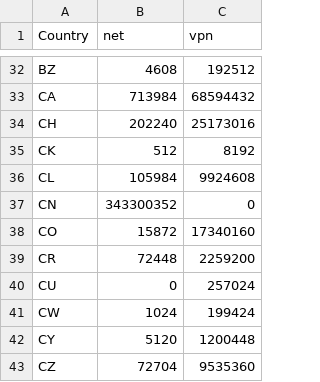
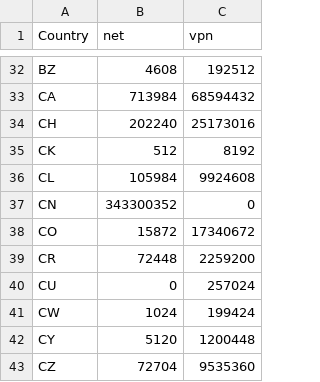
Before and after one commit to BluYous/bestroutetb-actions, a CSV file: openvpn-china-routes.csv, drawn as a sheet; only a part is shown, gaps mark what is left out.

```diff
--- a/openvpn-china-routes.csv
+++ b/openvpn-china-routes.csv
@@ -37,3 +37,3 @@ CL,105984,9924608
 CN,343300352,0
-CO,15872,17340160
+CO,15872,17340672
 CR,72448,2259200
```
